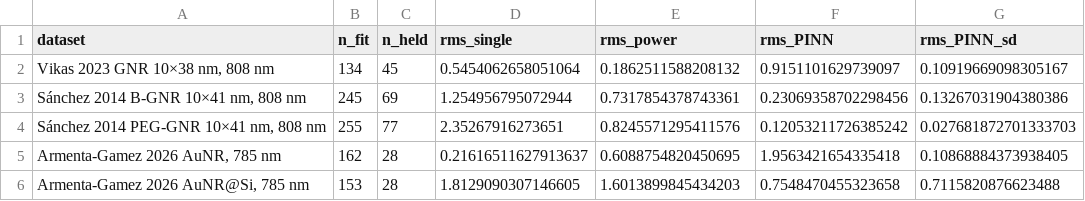
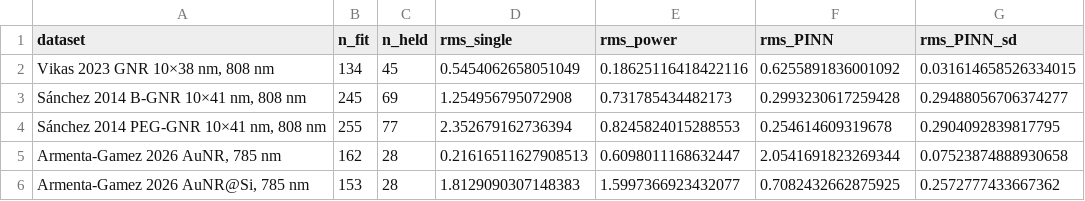
Before and after one commit to MrzAhmadi/photothermal-pinn, a CSV file: results/loss_law_extrapolation.csv, drawn as a sheet.

```diff
--- a/results/loss_law_extrapolation.csv
+++ b/results/loss_law_extrapolation.csv
@@ -1,6 +1,6 @@
 dataset,n_fit,n_held,rms_single,rms_power,rms_PINN,rms_PINN_sd
-"Vikas 2023 GNR 10×38 nm, 808 nm",134,45,0.5454062658051064,0.1862511588208132,0.9151101629739097,0.10919669098305167
-"Sánchez 2014 B-GNR 10×41 nm, 808 nm",245,69,1.254956795072944,0.7317854378743361,0.23069358702298456,0.13267031904380386
-"Sánchez 2014 PEG-GNR 10×41 nm, 808 nm",255,77,2.35267916273651,0.8245571295411576,0.12053211726385242,0.027681872701333703
-"Armenta-Gamez 2026 AuNR, 785 nm",162,28,0.21616511627913637,0.6088754820450695,1.9563421654335418,0.10868884373938405
-"Armenta-Gamez 2026 AuNR@Si, 785 nm",153,28,1.8129090307146605,1.6013899845434203,0.7548470455323658,0.7115820876623488
+"Vikas 2023 GNR 10×38 nm, 808 nm",134,45,0.5454062658051049,0.18625116418422116,0.6255891836001092,0.031614658526334015
+"Sánchez 2014 B-GNR 10×41 nm, 808 nm",245,69,1.254956795072908,0.731785434482173,0.2993230617259428,0.29488056706374277
+"Sánchez 2014 PEG-GNR 10×41 nm, 808 nm",255,77,2.352679162736394,0.8245824015288553,0.254614609319678,0.2904092839817795
+"Armenta-Gamez 2026 AuNR, 785 nm",162,28,0.21616511627908513,0.6098011168632447,2.0541691823269344,0.07523874888930658
+"Armenta-Gamez 2026 AuNR@Si, 785 nm",153,28,1.8129090307148383,1.5997366923432077,0.7082432662875925,0.2572777433667362
```
Also changed, not shown: results/loss_law_ds4_sensitivity.csv, results/switch_ablation.csv, 15 other files.
